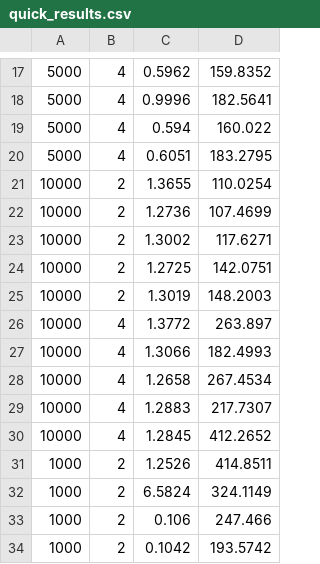
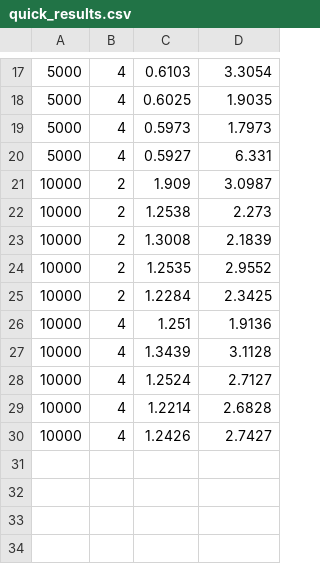
Before and after one commit to angelo-kaue/Trab-Av2-Compt-Paralela, a CSV file: quick_results.csv, drawn as a sheet; only a part is shown, gaps mark what is left out; the diff covers the shown part only.

```diff
--- a/quick_results.csv
+++ b/quick_results.csv
@@ -17,18 +17,14 @@
-5000,4,0.5962,159.8352
-5000,4,0.9996,182.5641
-5000,4,0.594,160.022
-5000,4,0.6051,183.2795
-10000,2,1.3655,110.0254
-10000,2,1.2736,107.4699
-10000,2,1.3002,117.6271
-10000,2,1.2725,142.0751
-10000,2,1.3019,148.2003
-10000,4,1.3772,263.897
-10000,4,1.3066,182.4993
-10000,4,1.2658,267.4534
-10000,4,1.2883,217.7307
-10000,4,1.2845,412.2652
-1000,2,1.2526,414.8511
-1000,2,6.5824,324.1149
-1000,2,0.106,247.466
-1000,2,0.1042,193.5742
+5000,4,0.6103,3.3054
+5000,4,0.6025,1.9035
+5000,4,0.5973,1.7973
+5000,4,0.5927,6.331
+10000,2,1.909,3.0987
+10000,2,1.2538,2.273
+10000,2,1.3008,2.1839
+10000,2,1.2535,2.9552
+10000,2,1.2284,2.3425
+10000,4,1.251,1.9136
+10000,4,1.3439,3.1128
+10000,4,1.2524,2.7127
+10000,4,1.2214,2.6828
+10000,4,1.2426,2.7427
```
Also changed, not shown: 26 removed rows and 32 edited cells elsewhere in this file, bubble_results.csv, merge_results.csv, 7 other files.
